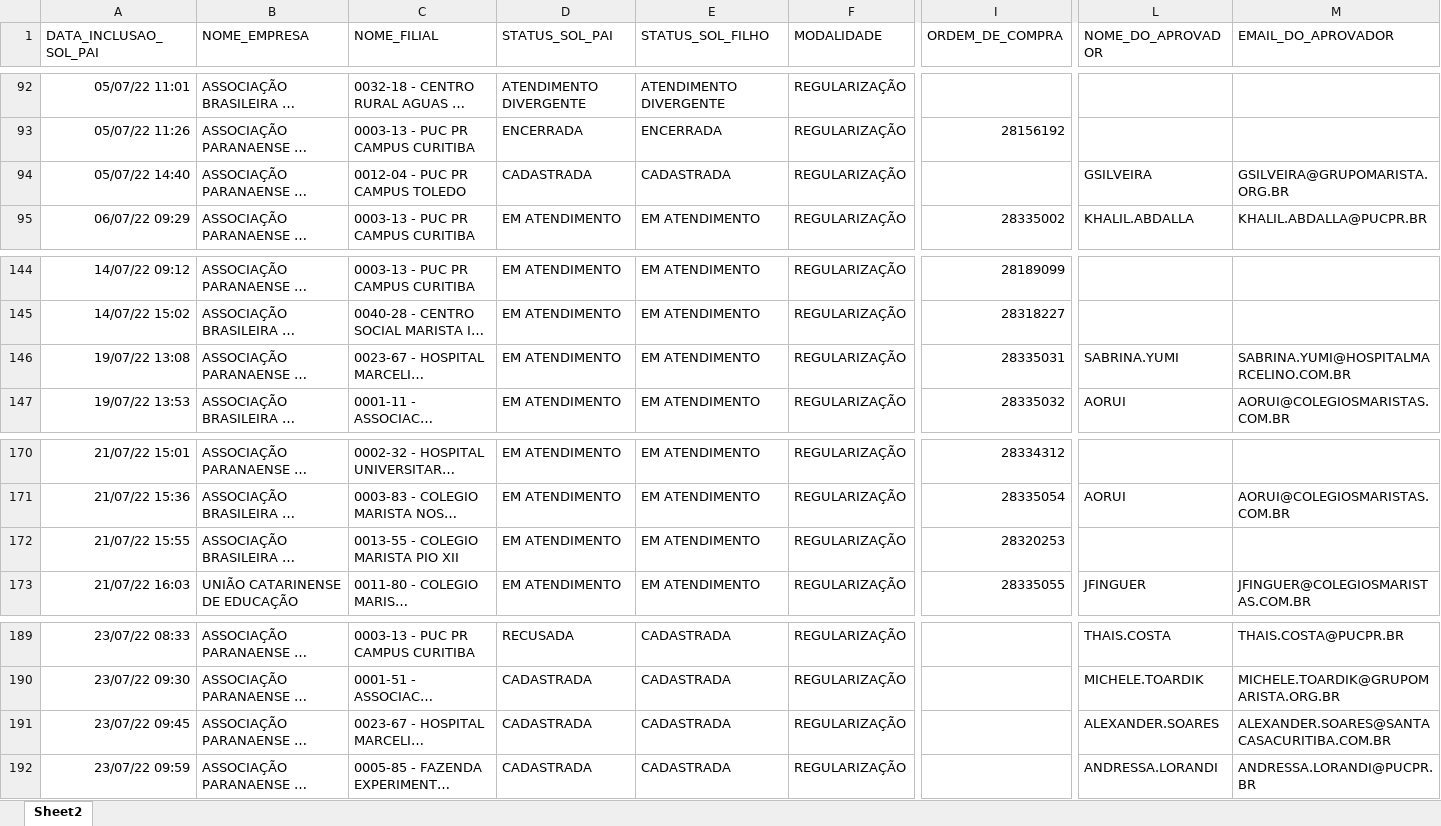
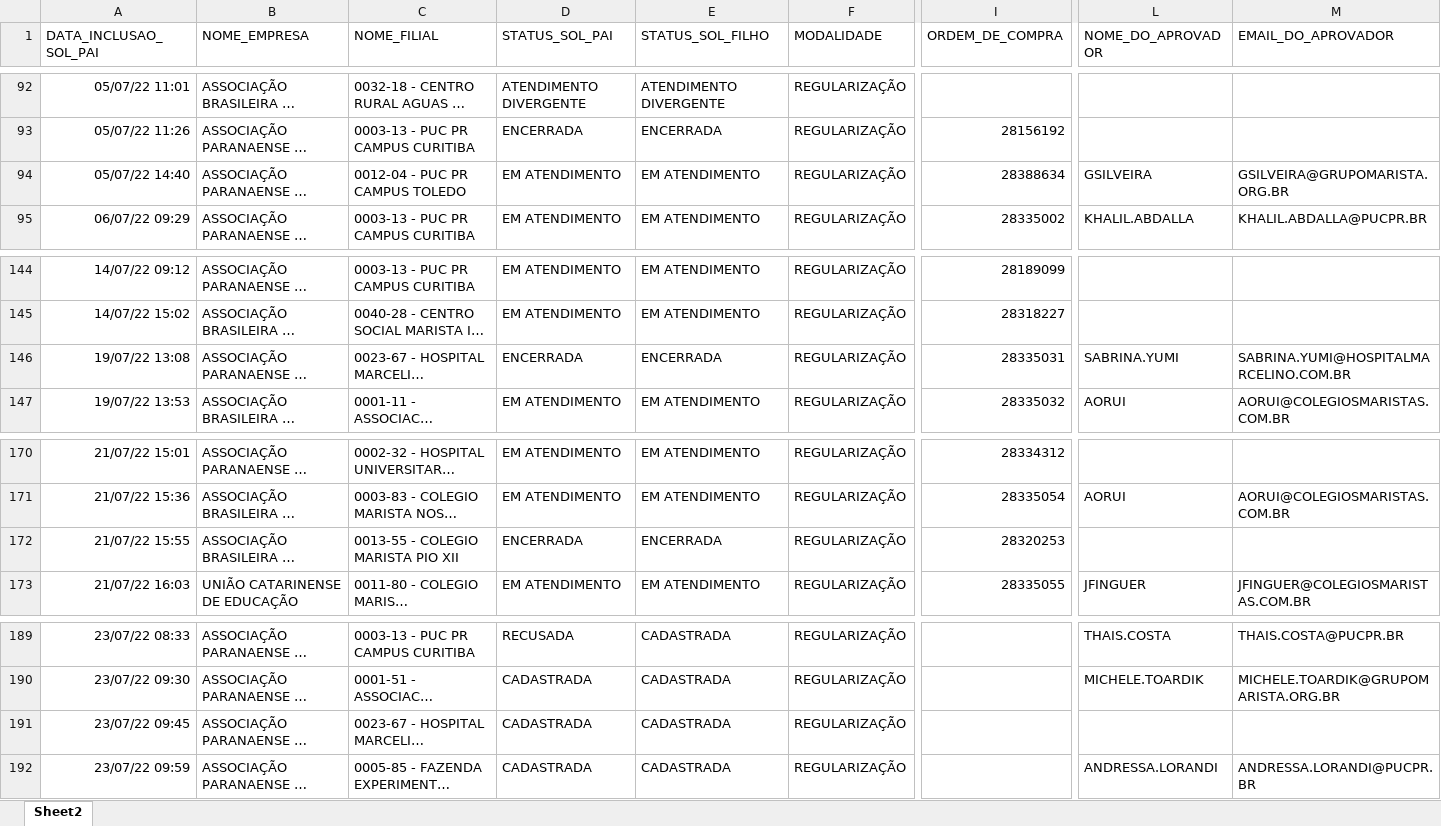
Before and after one commit to RoldanRamon/Acompanhamento-dos-Cen-rios, an Excel workbook: 2- base/solicitacoes_dentro_do_benner.xlsx, sheet Sheet2, drawn as a sheet; only a part is shown, gaps mark what is left out; long unchanged cells end in …; values as stored, in another font and other column widths than the file's, no borders; the diff names each change by its address in the sheet, - before the commit and + after, or states it on an @@ line.

```diff
--- a/2- base/solicitacoes_dentro_do_benner.xlsx (sheet Sheet2)
+++ b/2- base/solicitacoes_dentro_do_benner.xlsx (sheet Sheet2)
-D94 (STATUS_SOL_PAI): CADASTRADA
+D94 (STATUS_SOL_PAI): EM ATENDIMENTO
-E94 (STATUS_SOL_FILHO): CADASTRADA
+E94 (STATUS_SOL_FILHO): EM ATENDIMENTO
-I94 (ORDEM_DE_COMPRA): (empty)
+I94 (ORDEM_DE_COMPRA): 28388634
-D146 (STATUS_SOL_PAI): EM ATENDIMENTO
+D146 (STATUS_SOL_PAI): ENCERRADA
-E146 (STATUS_SOL_FILHO): EM ATENDIMENTO
+E146 (STATUS_SOL_FILHO): ENCERRADA
-D172 (STATUS_SOL_PAI): EM ATENDIMENTO
+D172 (STATUS_SOL_PAI): ENCERRADA
-E172 (STATUS_SOL_FILHO): EM ATENDIMENTO
+E172 (STATUS_SOL_FILHO): ENCERRADA
-L191 (NOME_DO_APROVADOR): ALEXANDER.SOARES
+L191 (NOME_DO_APROVADOR): (empty)
-M191 (EMAIL_DO_APROVADOR): ALEXANDER.SOARES@SANTACASACURITIBA.COM.BR
+M191 (EMAIL_DO_APROVADOR): (empty)
```
Also changed, not shown: 2- base/base_consolidada.xlsx, 2- base/ocs_dentro_do_benner.xlsx, 2 other files.
